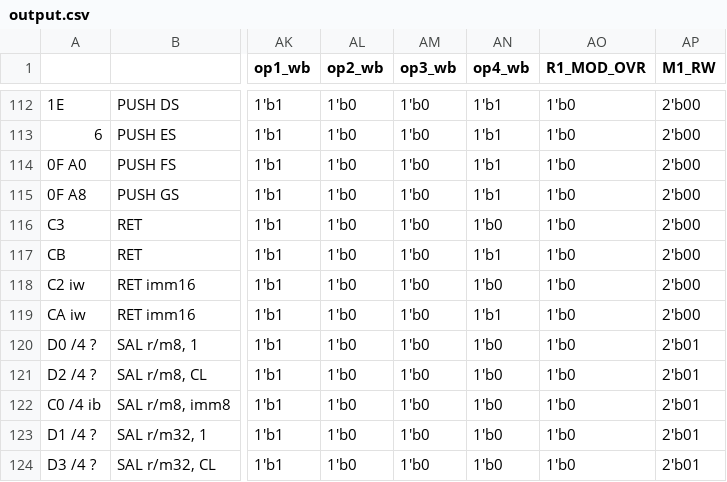
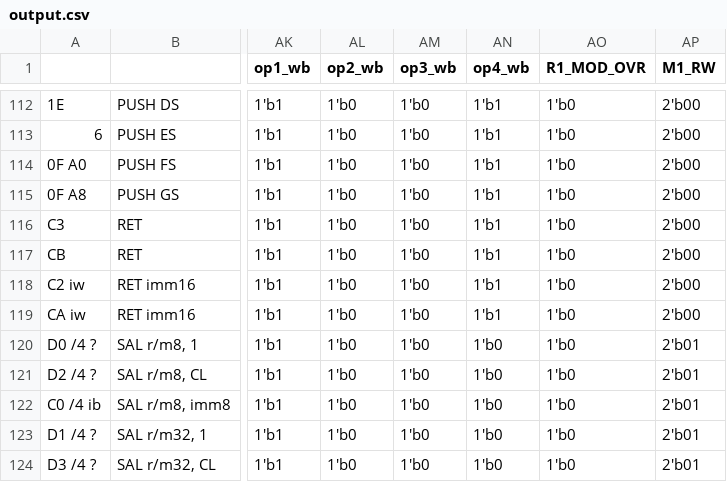
Before and after one commit to e-turcotte/Project-RAVE, a CSV file: processor/ControlStore/pythonProject/output.csv, drawn as a sheet; only a part is shown, gaps mark what is left out; the diff names each change by its address in the sheet, - before the commit and + after, or states it on an @@ line.

```diff
--- a/processor/ControlStore/pythonProject/output.csv
+++ b/processor/ControlStore/pythonProject/output.csv
-AN116 (op4_wb): 1'b0
+AN116 (op4_wb): 1'b1
-AN118 (op4_wb): 1'b0
+AN118 (op4_wb): 1'b1
```
Also changed, not shown: 2 other files.
